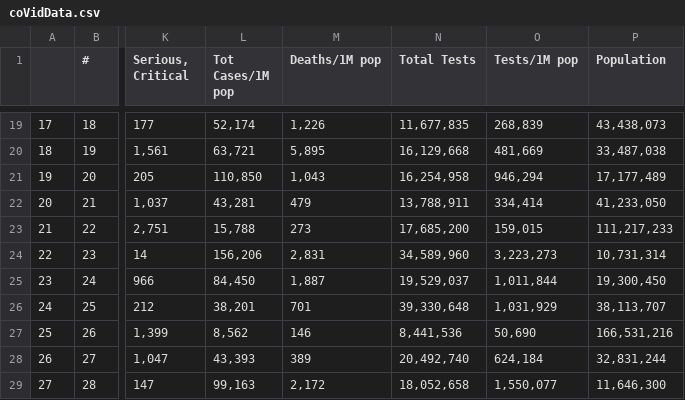
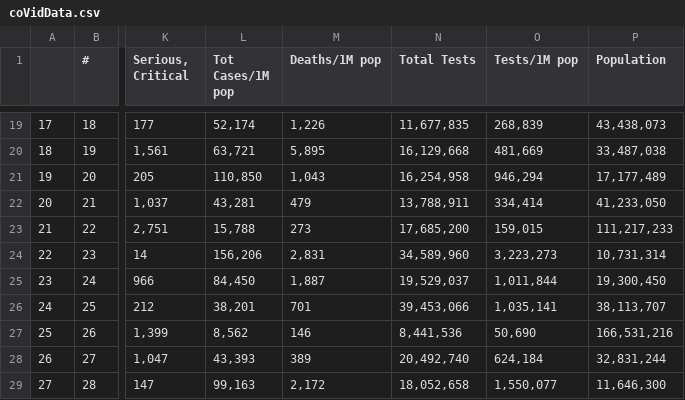
Before and after one commit to AirmanKolberg/CoVid-WorldOMeter-API, a CSV file: coVidData.csv, drawn as a sheet; only a part is shown, gaps mark what is left out; the diff names each change by its address in the sheet, - before the commit and + after, or states it on an @@ line.

Commit message:
📲  Current Global CoVid Data

```diff
--- a/coVidData.csv
+++ b/coVidData.csv
-N26 (Total Tests): 39,330,648
+N26 (Total Tests): 39,453,066
-O26 (Tests/1M pop): 1,031,929
+O26 (Tests/1M pop): 1,035,141
```
